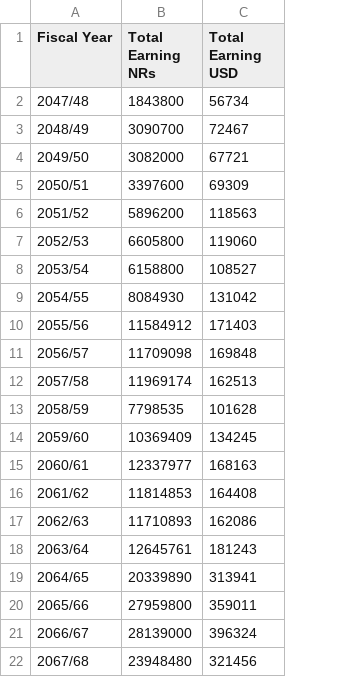
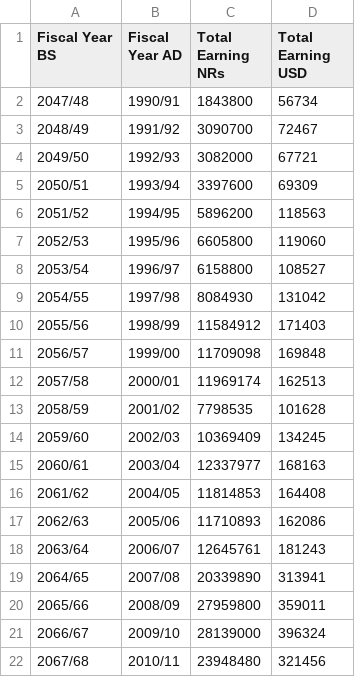
Before and after one commit to opennepal/odp-tourism, a CSV file: Gross Foreign Exchange Earnings from Tourism by fiscal year/data.csv, drawn as a sheet; the diff names each change by its address in the sheet, - before the commit and + after, or states it on an @@ line.

Commit message:
update data

```diff
--- a/Gross Foreign Exchange Earnings from Tourism by fiscal year/data.csv
+++ b/Gross Foreign Exchange Earnings from Tourism by fiscal year/data.csv
+column B (Fiscal Year AD), rows 2-22: 1990/91 | 1991/92 | 1992/93 | 1993/94 | 1994/95 | 1995/96 | 1996/97 | 1997/98 | 1998/99 | 1999/00 | 2000/01 | 2001/02 | 2002/03 | 2003/04 | 2004/05 | 2005/06 | 2006/07 | 2007/08 | 2008/09 | 2009/10 | 2010/11
-A1: Fiscal Year
+A1: Fiscal Year BS
```
Also changed, not shown: Number of paragliders in Pokhara,2012-2013/data.csv, Tourist Arrival by gender, 2001-2013/data.csv, 13 other files.
